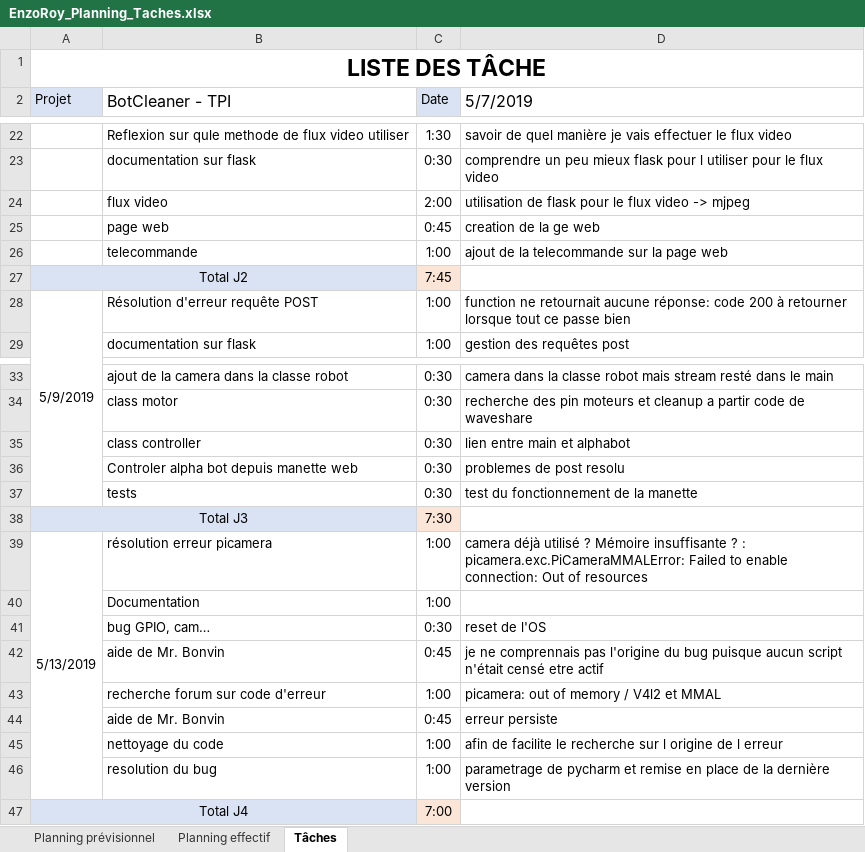
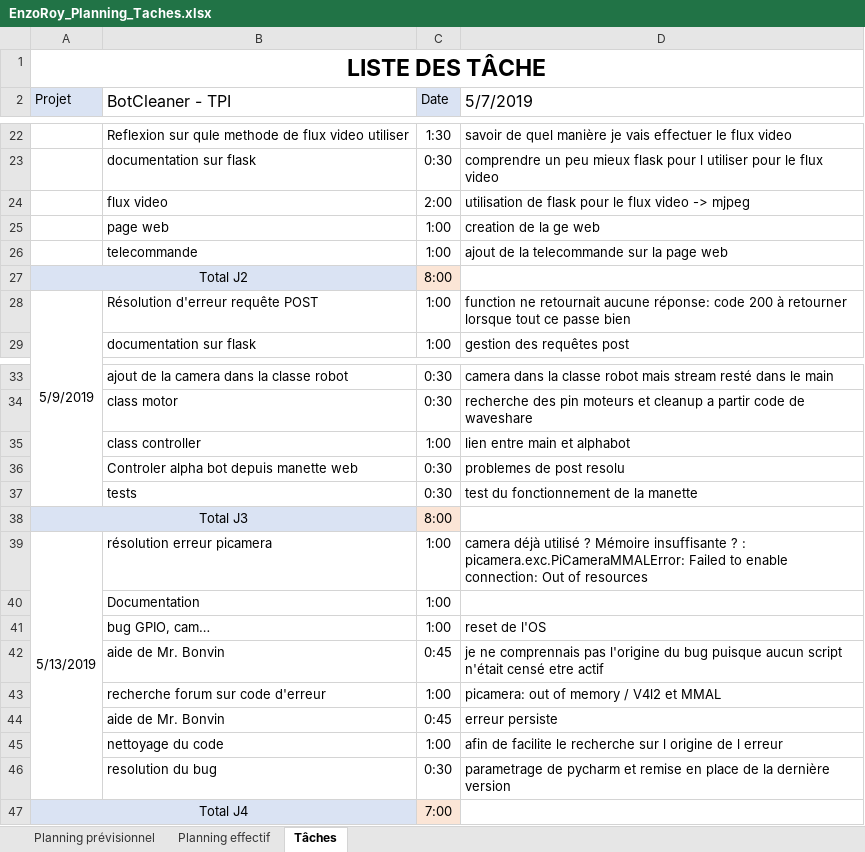
Before and after one commit to RoyEnzo/BotCleaner, an Excel workbook: Docs/EnzoRoy_Planning_Taches.xlsx, sheet Tâches, drawn as a sheet; only a part is shown, gaps mark what is left out; values as stored, in another font and other column widths than the file's, no borders; the diff covers the shown part only; the diff names each change by its address in the sheet, - before the commit and + after, or states it on an @@ line.

```diff
--- a/Docs/EnzoRoy_Planning_Taches.xlsx (sheet Tâches)
+++ b/Docs/EnzoRoy_Planning_Taches.xlsx (sheet Tâches)
-C25 (Date): 0:45
+C25 (Date): 1:00
-C27 (Date): 7:45
+C27 (Date): 8:00
-C35 (Date): 0:30
+C35 (Date): 1:00
-C38 (Date): 7:30
+C38 (Date): 8:00
-C41 (Date): 0:30
+C41 (Date): 1:00
-C46 (Date): 1:00
+C46 (Date): 0:30
```
Also changed, not shown: 13 added rows, 1 removed row, 5 edited cells and merged cells elsewhere in this sheet, sheet Planning effectif, 7 other files.
